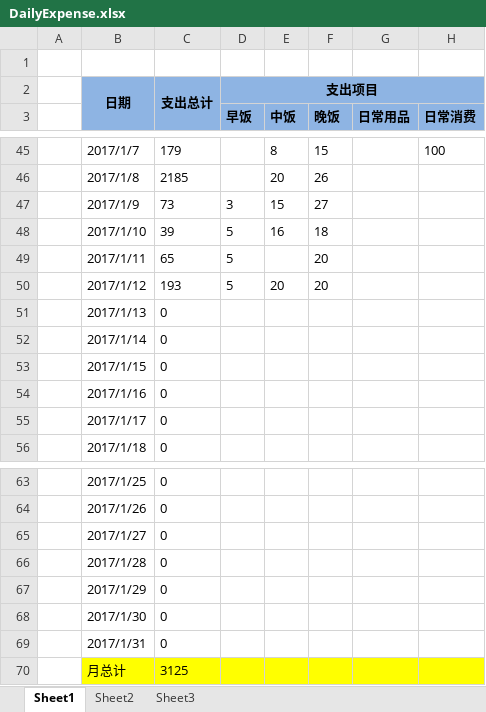
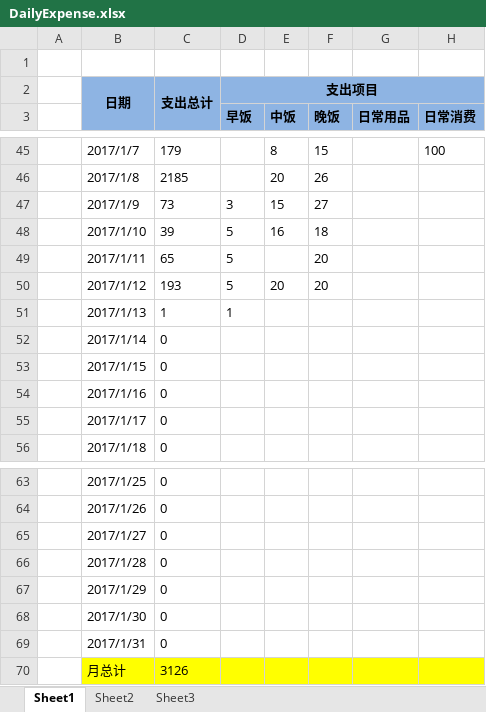
Before and after one commit to cga2351/docs, an Excel workbook: DailyExpense.xlsx, sheet Sheet1, drawn as a sheet; only a part is shown, gaps mark what is left out; values as stored, in another font and other column widths than the file's, no borders; conditional formats not drawn; the diff names each change by its address in the sheet, - before the commit and + after, or states it on an @@ line.

Commit message:
test tortoise git

```diff
--- a/DailyExpense.xlsx (sheet Sheet1)
+++ b/DailyExpense.xlsx (sheet Sheet1)
-C51: 0
+C51: 1
-D51 (早饭): (empty)
+D51 (早饭): 1
-C70: 3125
+C70: 3126
```
